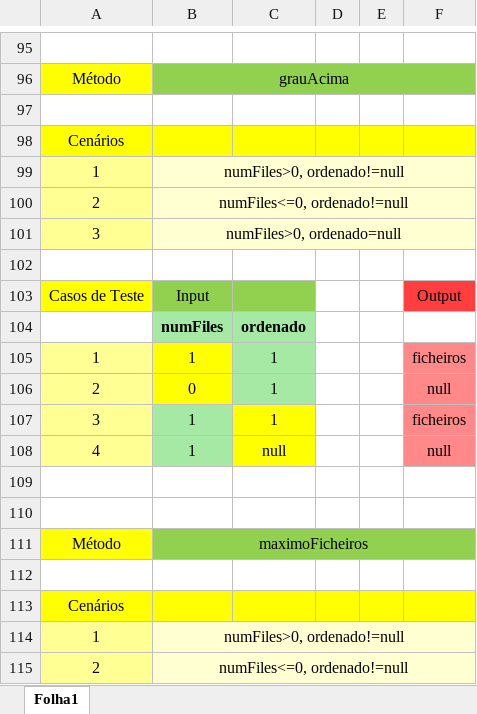
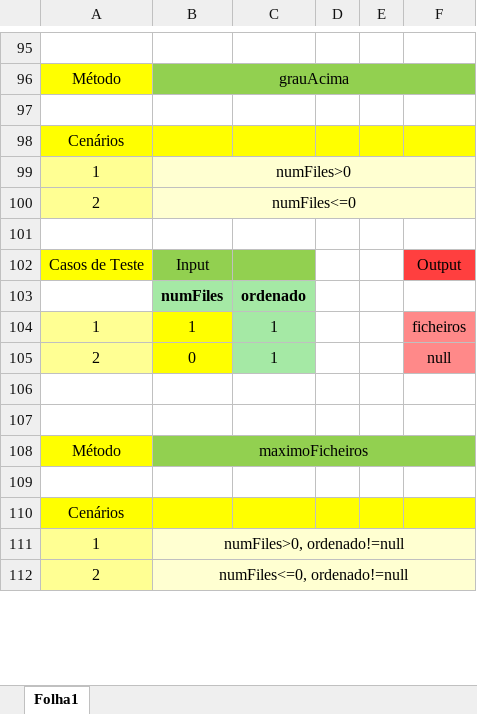
Before and after one commit to vieirarafael8/ESII--TP2, an Excel workbook: Tabelas BVA.xlsx, sheet Folha1, drawn as a sheet; only a part is shown, gaps mark what is left out; values as stored, in another font and other column widths than the file's, no borders; the diff names each change by its address in the sheet, - before the commit and + after, or states it on an @@ line.

Commit message:
update codificação e tabelas
Tudo retficado e coerente

```diff
--- a/Tabelas BVA.xlsx (sheet Folha1)
+++ b/Tabelas BVA.xlsx (sheet Folha1)
-B99: numFiles>0, ordenado!=null
+B99: numFiles>0
-B100: numFiles<=0, ordenado!=null
+B100: numFiles<=0
-row 101: 3 | numFiles>0, ordenado=null
-row 107: 3 | 1 | 1 |  |  | ficheiros
-row 108: 4 | 1 | null |  |  | null
```
Also changed, not shown: Tabelas equivalência e casos de teste.xlsx, 6 other files.
